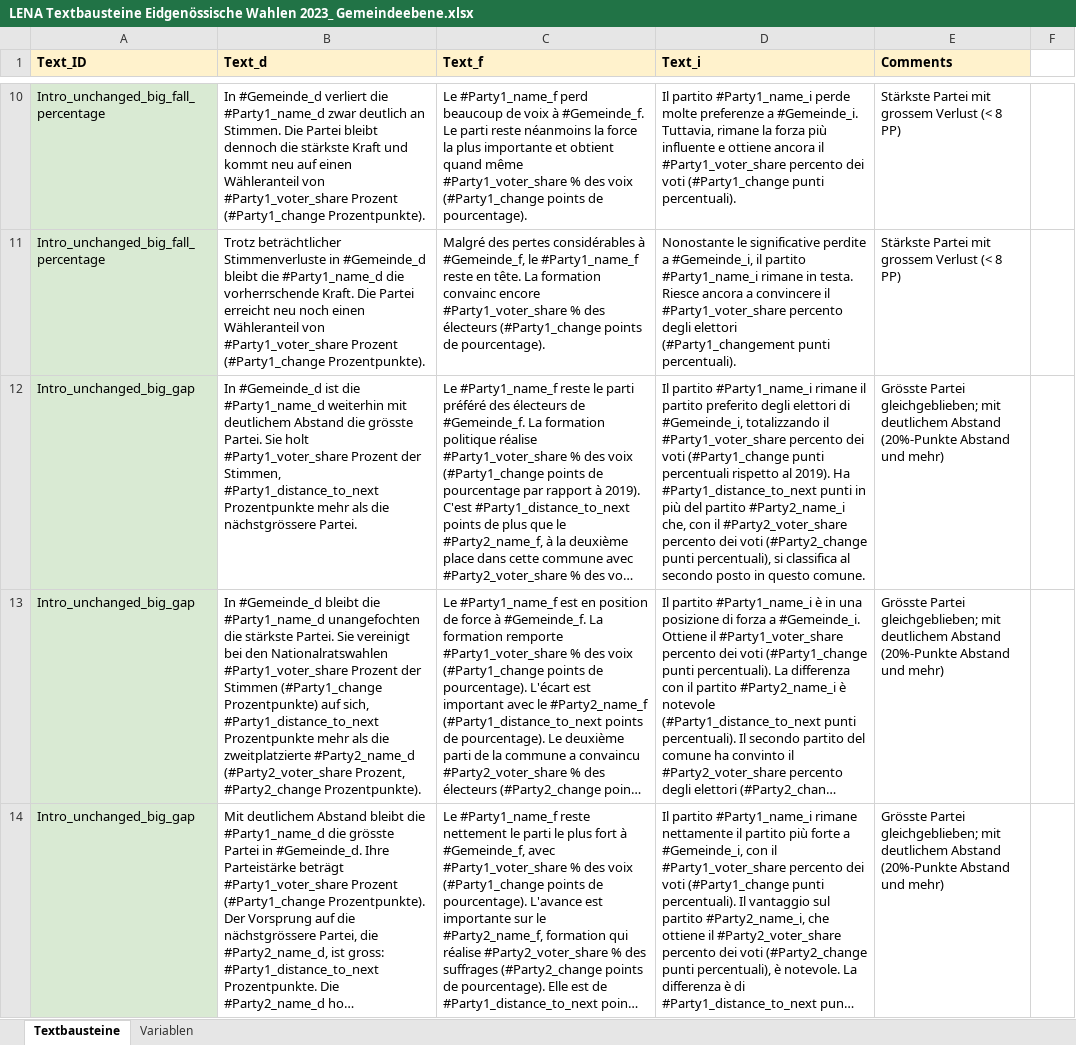
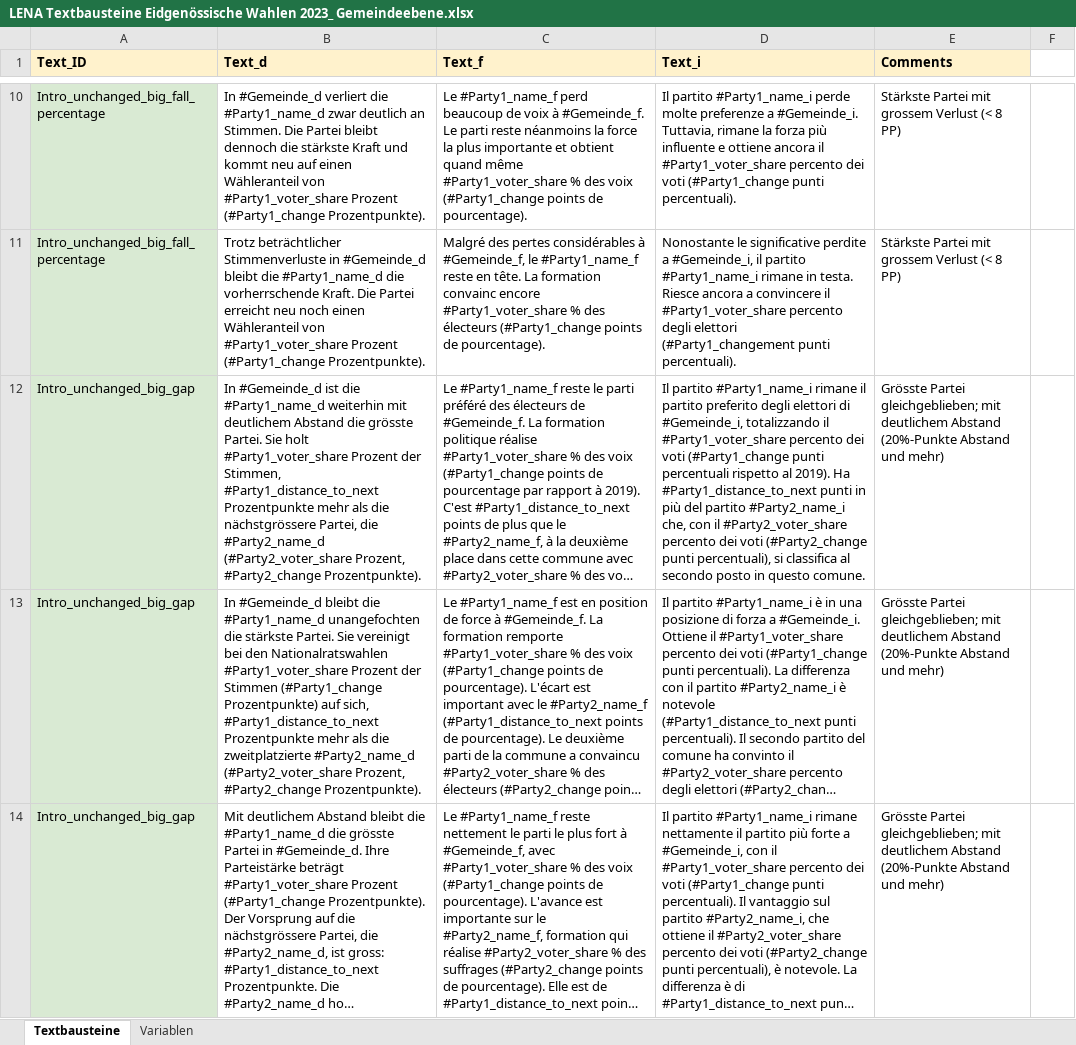
Before and after one commit to awp-finanznachrichten/sda_eidgenoessische_wahlen_datafeed, an Excel workbook: Texte/LENA Textbausteine Eidgenössische Wahlen 2023_ Gemeindeebene.xlsx, sheet Textbausteine, drawn as a sheet; only a part is shown, gaps mark what is left out; long unchanged cells end in …; values as stored, in another font and other column widths than the file's, no borders; charts and pictures not drawn; the diff names each change by its address in the sheet, - before the commit and + after, or states it on an @@ line.

```diff
--- a/Texte/LENA Textbausteine Eidgenössische Wahlen 2023_ Gemeindeebene.xlsx (sheet Textbausteine)
+++ b/Texte/LENA Textbausteine Eidgenössische Wahlen 2023_ Gemeindeebene.xlsx (sheet Textbausteine)
-B12 (Text_d): …die nächstgrössere Partei.
+B12 (Text_d): …die nächstgrössere Partei, die #Party2_name_d (#Party2_voter_share Prozent, #Party2_change Prozentpunkte).
```
Also changed, not shown: Data/most_average_communities_2023.xlsx, 32 other files.
